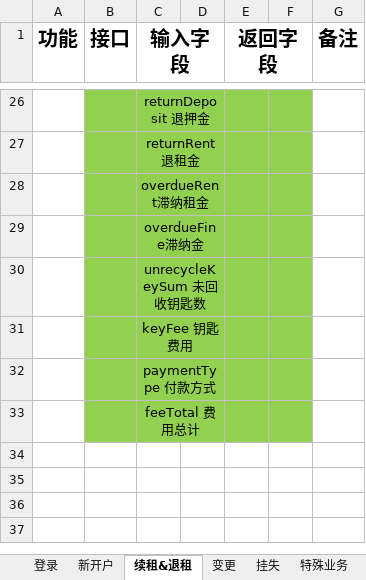
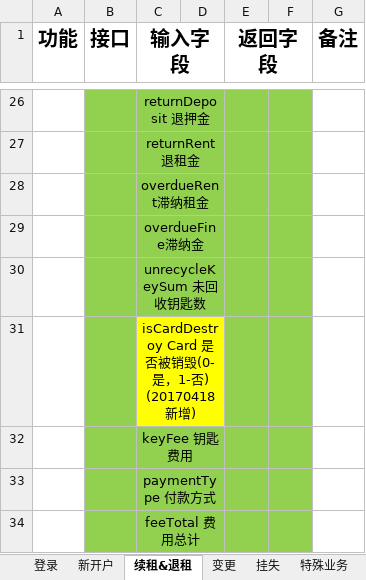
Before and after one commit to HHHuanzhYYY/Safe, an Excel workbook: safe-box-doc/接口-v4.0.xlsx, sheet 续租&退租, drawn as a sheet; only a part is shown, gaps mark what is left out; values as stored, in another font and other column widths than the file's, no borders; ↵ is a line break in a cell; the diff names each change by its address in the sheet, - before the commit and + after, or states it on an @@ line.

```diff
--- a/safe-box-doc/接口-v4.0.xlsx (sheet 续租&退租)
+++ b/safe-box-doc/接口-v4.0.xlsx (sheet 续租&退租)
+row 31:  |  | isCardDestroy Card 是否被销毁(0-是，1-否) ↵ (20170418 新增)
```
Also changed, not shown: sheet 登录, sheet 新开户, sheet 变更, 39 other files.
